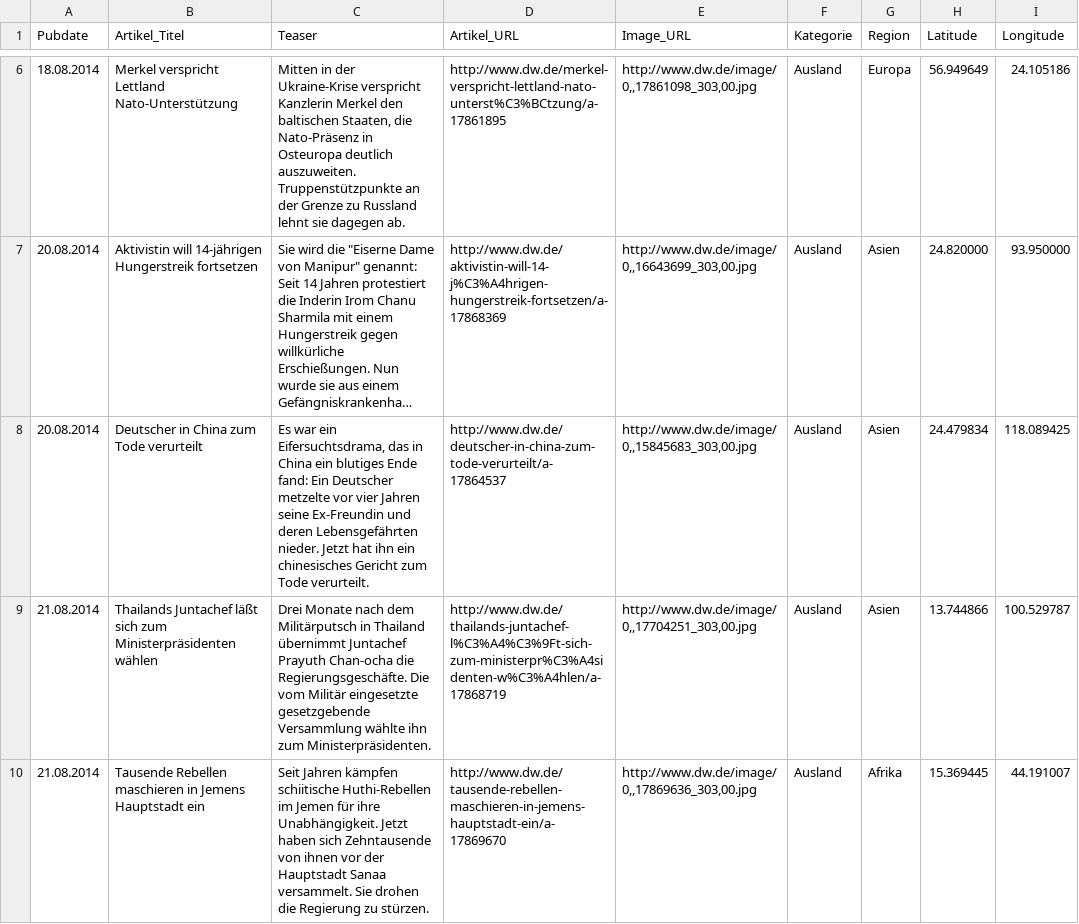
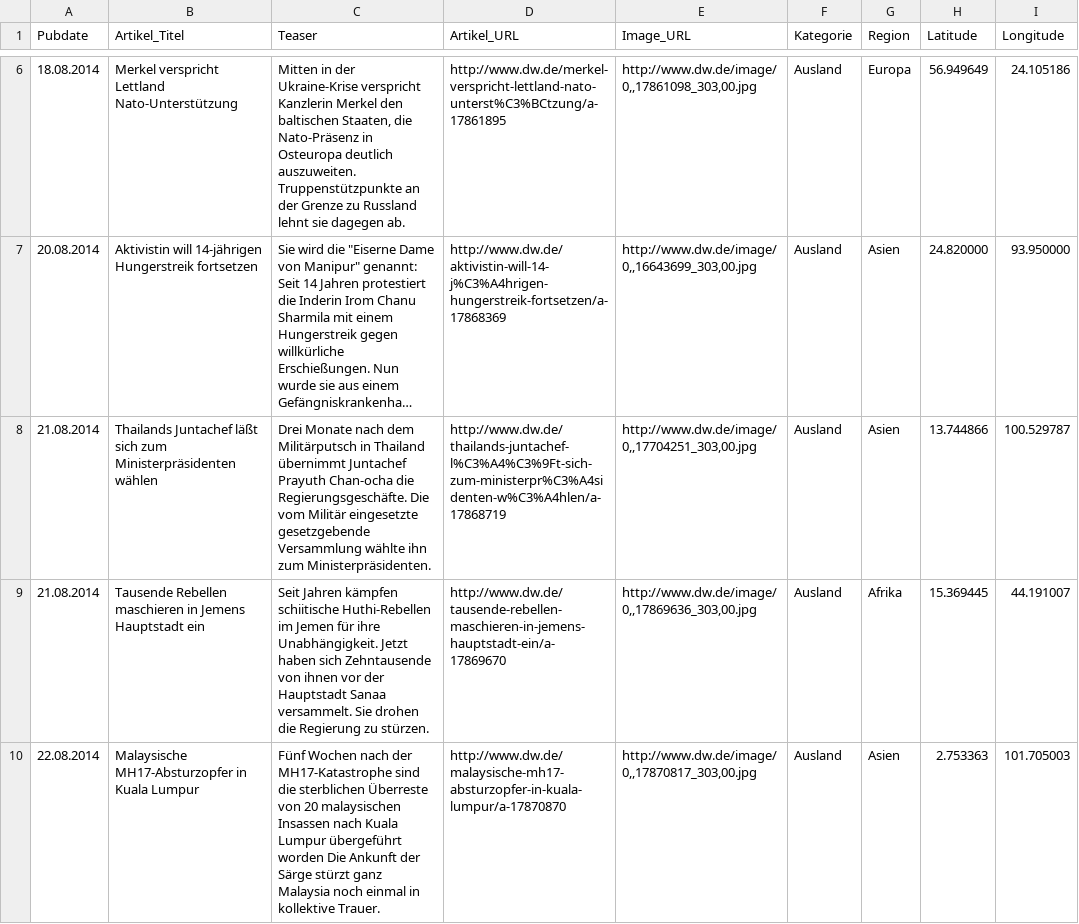
Before and after one commit to dwinnovation/mentalnewsmap, a CSV file: public_html/js/data/Scoopcamp Hackathon Data 2014 - DW Artikel.csv, drawn as a sheet; only a part is shown, gaps mark what is left out; the shorter side is filled out with more unchanged rows; long unchanged cells end in …; the diff names each change by its address in the sheet, - before the commit and + after, or states it on an @@ line.

Commit message:
data fix

```diff
--- a/public_html/js/data/Scoopcamp Hackathon Data 2014 - DW Artikel.csv
+++ b/public_html/js/data/Scoopcamp Hackathon Data 2014 - DW Artikel.csv
-row 8: 20.08.2014 | Deutscher in China zum Tode verurteilt | Es war ein Eifersuchtsdrama, das in China ein blutiges Ende fand: Ein Deutscher metzelte vor vier Jahren seine Ex-Freundin und deren Lebensgefährten nieder. Jetzt hat ihn ein chinesisches Gericht zum Tode verurteilt. | http://www.dw.de/deutscher-in-china-zum-tode-verurteilt/a-17864537 | http://www.dw.de/image/0,,15845683_303,00.jpg | Ausland | Asien | 24.479834 | 118.089425
```
Also changed, not shown: 1 other file.
